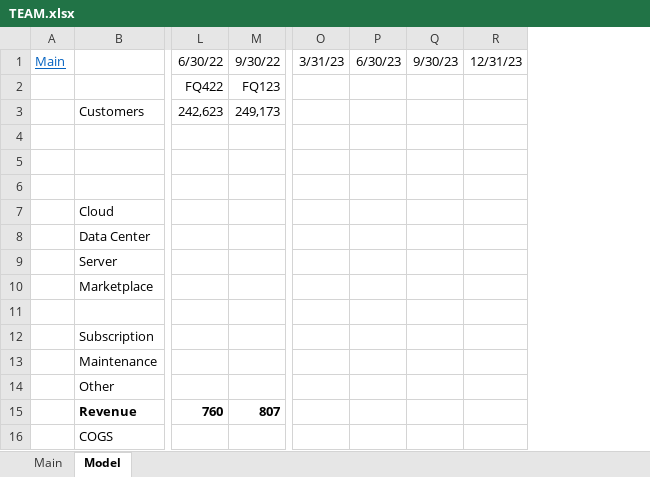
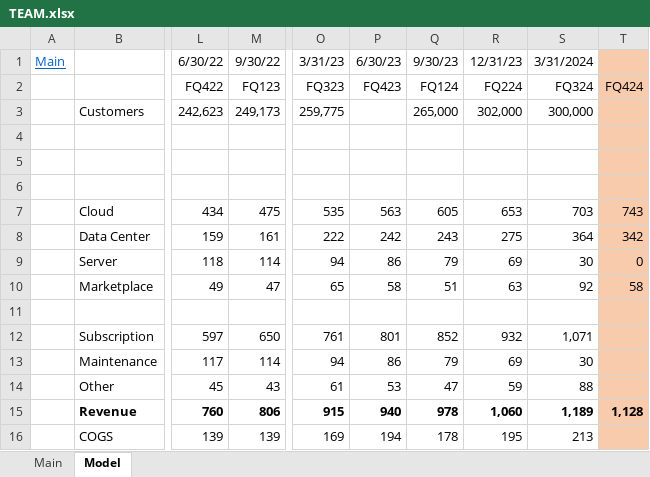
Before and after one commit to jeffersonhwang/models, an Excel workbook: TEAM.xlsx, sheet Model, drawn as a sheet; only a part is shown, gaps mark what is left out; values as stored, in another font and other column widths than the file's, no borders; charts and pictures not drawn; removed rows and columns are numbered as before the commit, all else as after; the diff covers the shown part only; the diff names each change by its address in the sheet, - before the commit and + after, or states it on an @@ line.

```diff
--- a/TEAM.xlsx (sheet Model)
+++ b/TEAM.xlsx (sheet Model)
-column O, row 1: 3/31/23
-column P, row 1: 6/30/23
-column Q, row 1: 9/30/23
-column R, row 1: 12/31/23
+column O, rows 1-16: 3/31/23 | FQ323 | 259,775 |  |  |  | 535 | 222 | 94 | 65 |  | 761 | 94 | 61 | 915 | 169
+column P, rows 1-16: 6/30/23 | FQ423 |  |  |  |  | 563 | 242 | 86 | 58 |  | 801 | 86 | 53 | 940 | 194
+column Q, rows 1-16: 9/30/23 | FQ124 | 265,000 |  |  |  | 605 | 243 | 79 | 51 |  | 852 | 79 | 47 | 978 | 178
+column R, rows 1-16: 12/31/23 | FQ224 | 302,000 |  |  |  | 653 | 275 | 69 | 63 |  | 932 | 69 | 59 | 1,060 | 195
+column S, rows 1-16: 3/31/2024 | FQ324 | 300,000 |  |  |  | 703 | 364 | 30 | 92 |  | 1,071 | 30 | 88 | 1,189 | 213
+column T, rows 2-15: FQ424 |  |  |  |  | 743 | 342 | 0 | 58 |  |  |  |  | 1,128
-L7: (empty)
+L7: 434
-M7: (empty)
+M7: 475
-L8: (empty)
+L8: 159
-M8: (empty)
+M8: 161
-L9: (empty)
+L9: 118
-M9: (empty)
+M9: 114
-L10: (empty)
+L10: 49
-M10: (empty)
+M10: 47
-L12: (empty)
+L12: 597
-M12: (empty)
+M12: 650
-L13: (empty)
+L13: 117
-M13: (empty)
+M13: 114
-L14: (empty)
+L14: 45
-M14: (empty)
+M14: 43
-M15: 807
+M15: 806
-L16: (empty)
+L16: 139
-M16: (empty)
+M16: 139
```
Also changed, not shown: 23 added columns and 38 edited cells elsewhere in this sheet, sheet Main, formulas that keep their value, $PAR.xlsx, CRM.xlsx, 5 other files.
